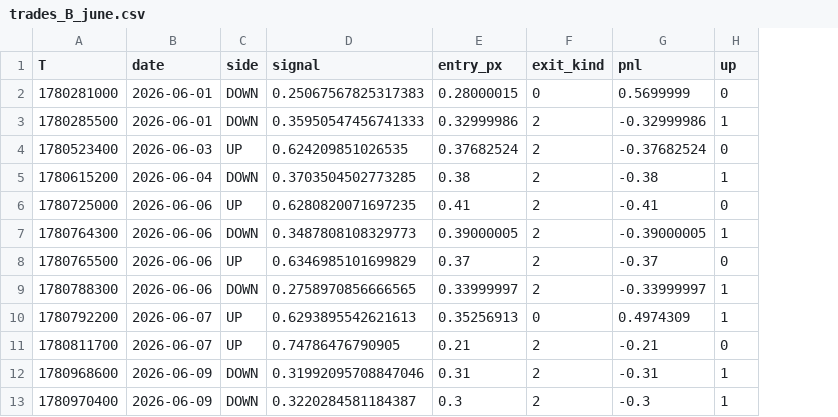
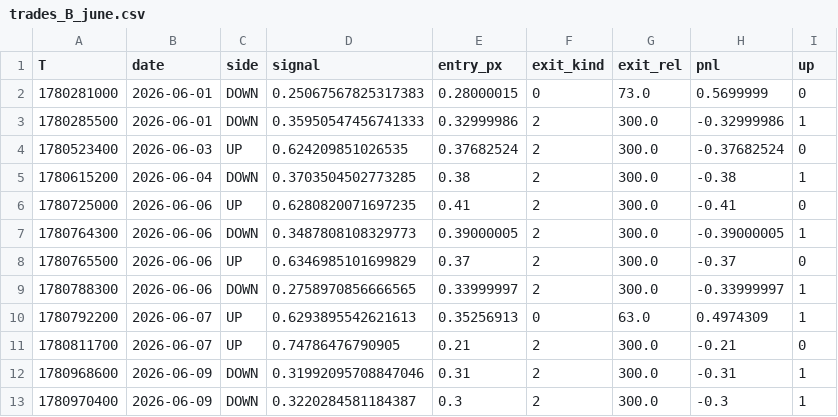
Before and after one commit to xin10ylop/polybtcmodel, a CSV file: reports/trades_B_june.csv, drawn as a sheet; only a part is shown; the diff names each change by its address in the sheet, - before the commit and + after, or states it on an @@ line.

```diff
--- a/reports/trades_B_june.csv
+++ b/reports/trades_B_june.csv
+column G (exit_rel), rows 2-13: 73.0 | 300.0 | 300.0 | 300.0 | 300.0 | 300.0 | 300.0 | 300.0 | 63.0 | 300.0 | 300.0 | 300.0
```
Also changed, not shown: reports/trades_A_july.csv, reports/trades_A_june.csv, 10 other files.
